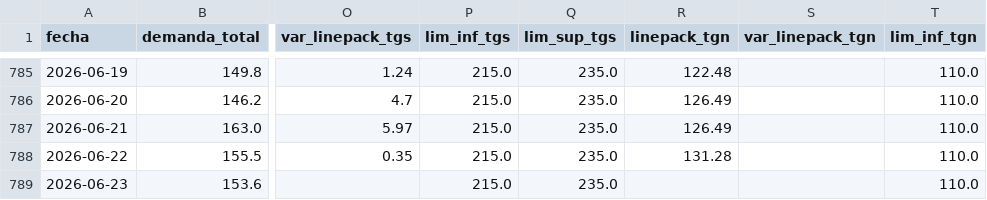
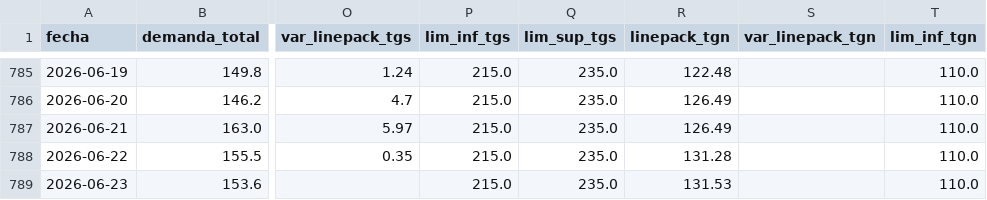
Before and after one commit to mpodeley/estado-del-sistema, a CSV file: public/data/daily.csv, drawn as a sheet; only a part is shown, gaps mark what is left out; the diff names each change by its address in the sheet, - before the commit and + after, or states it on an @@ line.

```diff
--- a/public/data/daily.csv
+++ b/public/data/daily.csv
-R789 (linepack_tgn): (empty)
+R789 (linepack_tgn): 131.53
```
Also changed, not shown: 2 other files.
